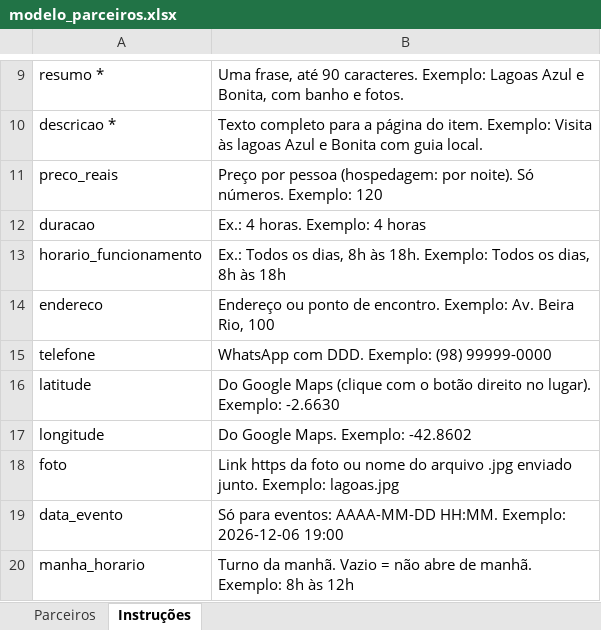
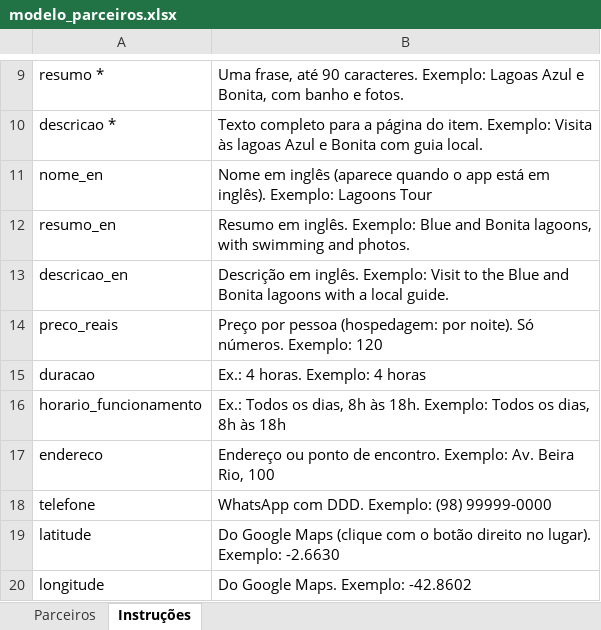
Before and after one commit to rspgameplay-ui/marapass, an Excel workbook: docs/modelo_parceiros.xlsx, sheet Instruções, drawn as a sheet; only a part is shown, gaps mark what is left out; the shorter side is filled out with more unchanged rows; values as stored, in another font and other column widths than the file's, no borders; the diff names each change by its address in the sheet, - before the commit and + after, or states it on an @@ line.

```diff
--- a/docs/modelo_parceiros.xlsx (sheet Instruções)
+++ b/docs/modelo_parceiros.xlsx (sheet Instruções)
+row 11: nome_en | Nome em inglês (aparece quando o app está em inglês). Exemplo: Lagoons Tour
+row 12: resumo_en | Resumo em inglês. Exemplo: Blue and Bonita lagoons, with swimming and photos.
+row 13: descricao_en | Descrição em inglês. Exemplo: Visit to the Blue and Bonita lagoons with a local guide.
```
Also changed, not shown: sheet Parceiros, 44 other files.
